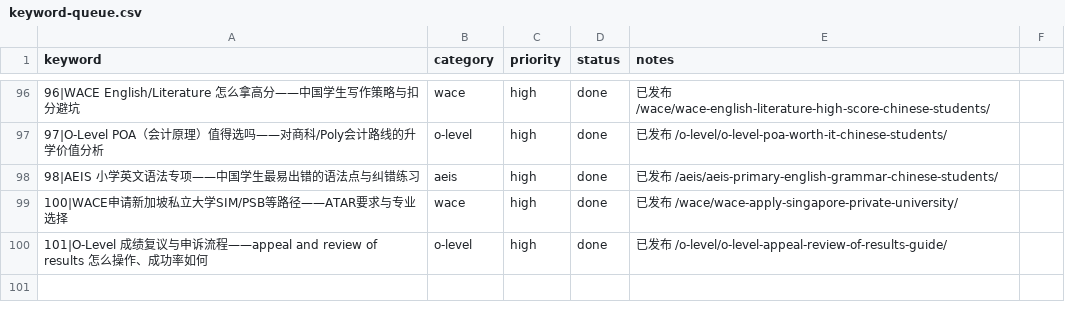
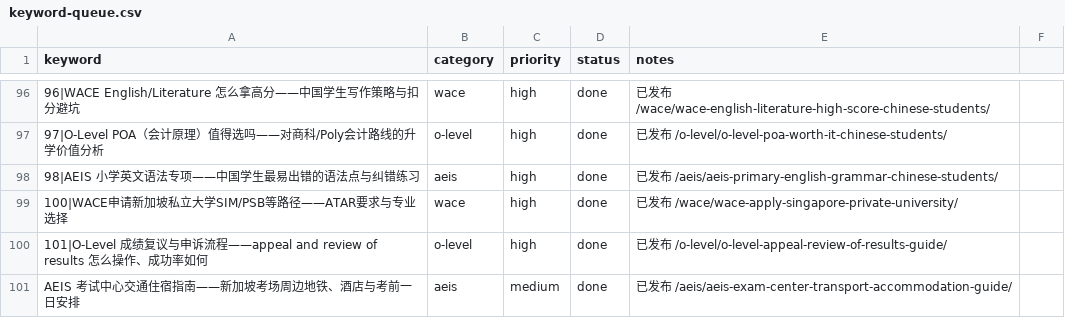
Before and after one commit to wysin808-dot/seda-website, a CSV file: content/keyword-queue.csv, drawn as a sheet; only a part is shown, gaps mark what is left out; the diff names each change by its address in the sheet, - before the commit and + after, or states it on an @@ line.

Commit message:
content: AEIS 考试中心交通住宿全攻略——考场周边地铁酒店与考前一日安排（7表+2图占位+8FAQ+15内链）

```diff
--- a/content/keyword-queue.csv
+++ b/content/keyword-queue.csv
+row 101: AEIS 考试中心交通住宿指南——新加坡考场周边地铁、酒店与考前一日安排 | aeis | medium | done | 已发布 /aeis/aeis-exam-center-transport-accommodation-guide/
```
Also changed, not shown: 1 other file.
